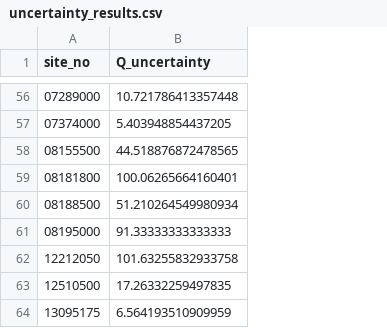
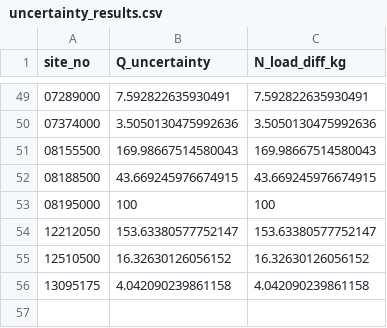
Before and after one commit to bamaecohydro/Flux_Uncertainty, a CSV file: data/uncertainty_results.csv, drawn as a sheet; only a part is shown, gaps mark what is left out; removed rows and columns are numbered as before the commit, all else as after; the diff covers the shown part only; the diff names each change by its address in the sheet, - before the commit and + after, or states it on an @@ line.

Commit message:
flow uncertainty update

```diff
--- a/data/uncertainty_results.csv
+++ b/data/uncertainty_results.csv
+column C (N_load_diff_kg), rows 49-56: 7.592822635930491 | 3.5050130475992636 | 169.98667514580043 | 43.669245976674915 | 100 | 153.63380577752147 | 16.32630126056152 | 4.042090239861158
-B49 (Q_uncertainty): 10.721786413357448
+B49 (Q_uncertainty): 7.592822635930491
-B50 (Q_uncertainty): 5.403948854437205
+B50 (Q_uncertainty): 3.5050130475992636
-B51 (Q_uncertainty): 44.518876872478565
+B51 (Q_uncertainty): 169.98667514580043
-row 59: 08181800 | 100.06265664160401
-B52 (Q_uncertainty): 51.210264549980934
+B52 (Q_uncertainty): 43.669245976674915
-B53 (Q_uncertainty): 91.33333333333333
+B53 (Q_uncertainty): 100
-B54 (Q_uncertainty): 101.63255832933758
+B54 (Q_uncertainty): 153.63380577752147
-B55 (Q_uncertainty): 17.26332259497835
+B55 (Q_uncertainty): 16.32630126056152
-B56 (Q_uncertainty): 6.564193510909959
+B56 (Q_uncertainty): 4.042090239861158
```
Also changed, not shown: 2 added rows, 9 removed rows and 45 edited cells elsewhere in this file, 4 other files.
